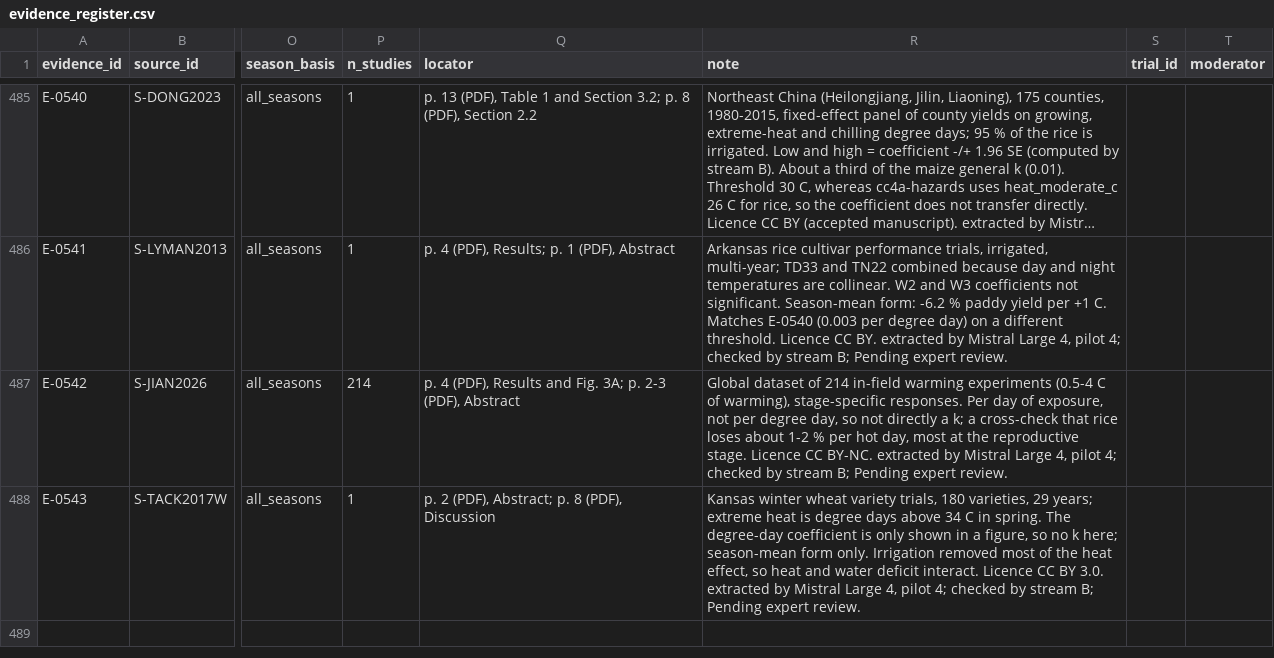
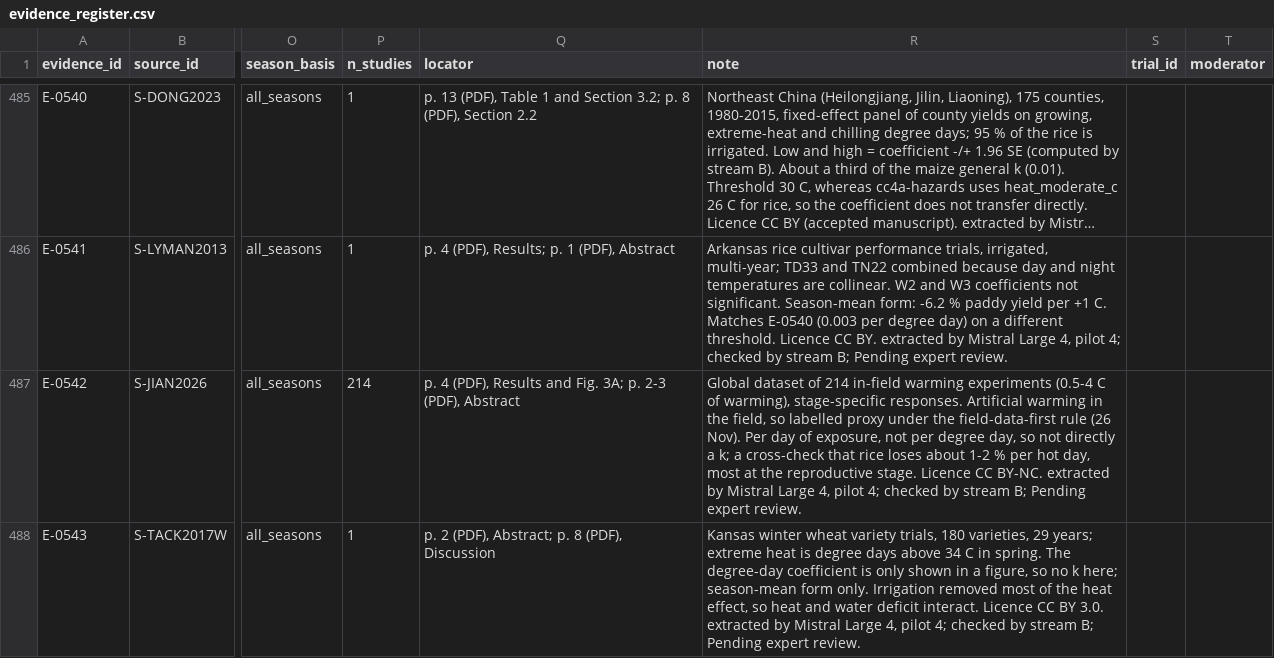
Before and after one commit to CC4A-SSA/evidence, a CSV file: data/evidence_register.csv, drawn as a sheet; only a part is shown, gaps mark what is left out; long unchanged cells end in …; the diff names each change by its address in the sheet, - before the commit and + after, or states it on an @@ line.

```diff
--- a/data/evidence_register.csv
+++ b/data/evidence_register.csv
-R487 (note): …stage-specific responses. Per day…
+R487 (note): …stage-specific responses. Artificial warming in the field, so labelled proxy under the field-data-first rule (26 Nov). Per day…
```
Also changed, not shown: tables/evidence_register.csv.
